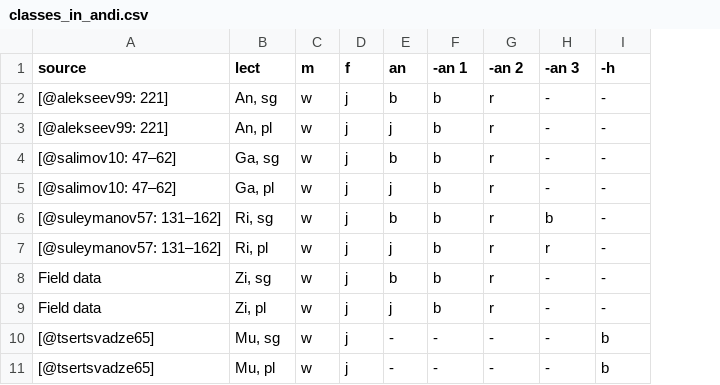
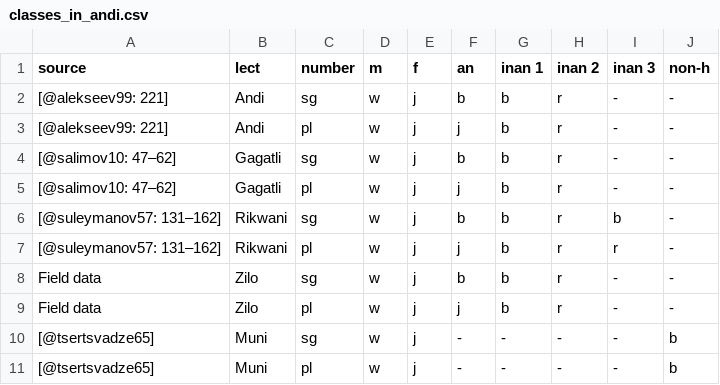
Before and after one commit to agricolamz/2019.11.26_ConLab_Zilo_variation, a CSV file: data/classes_in_andi.csv, drawn as a sheet; addresses are those after the commit; the diff names each change by its address in the sheet, - before the commit and + after, or states it on an @@ line.

Commit message:
correct tables and typos

```diff
--- a/data/classes_in_andi.csv
+++ b/data/classes_in_andi.csv
+column C (number), rows 2-11: sg | pl | sg | pl | sg | pl | sg | pl | sg | pl
-G1: -an 1
+G1: inan 1
-H1: -an 2
+H1: inan 2
-I1: -an 3
+I1: inan 3
-J1: -h
+J1: non-h
-B2 (lect): An, sg
+B2 (lect): Andi
-B3 (lect): An, pl
+B3 (lect): Andi
-B4 (lect): Ga, sg
+B4 (lect): Gagatli
-B5 (lect): Ga, pl
+B5 (lect): Gagatli
-B6 (lect): Ri, sg
+B6 (lect): Rikwani
-B7 (lect): Ri, pl
+B7 (lect): Rikwani
-B8 (lect): Zi, sg
+B8 (lect): Zilo
-B9 (lect): Zi, pl
+B9 (lect): Zilo
-B10 (lect): Mu, sg
+B10 (lect): Muni
-B11 (lect): Mu, pl
+B11 (lect): Muni
```
Also changed, not shown: 4 other files.
